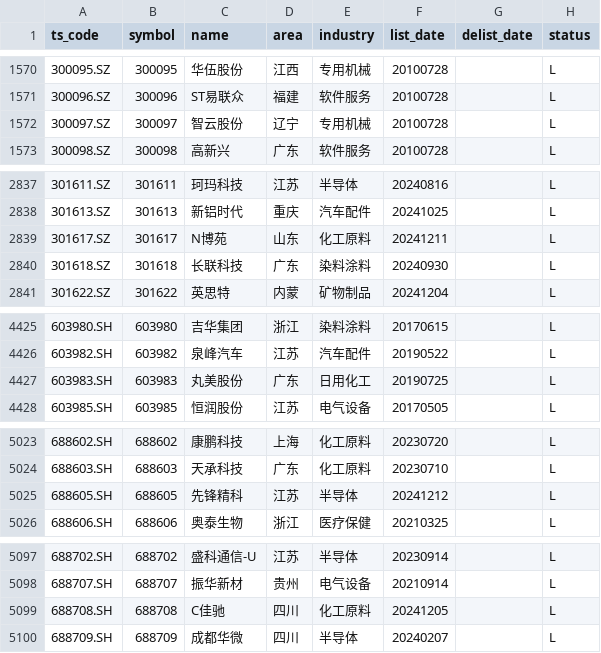
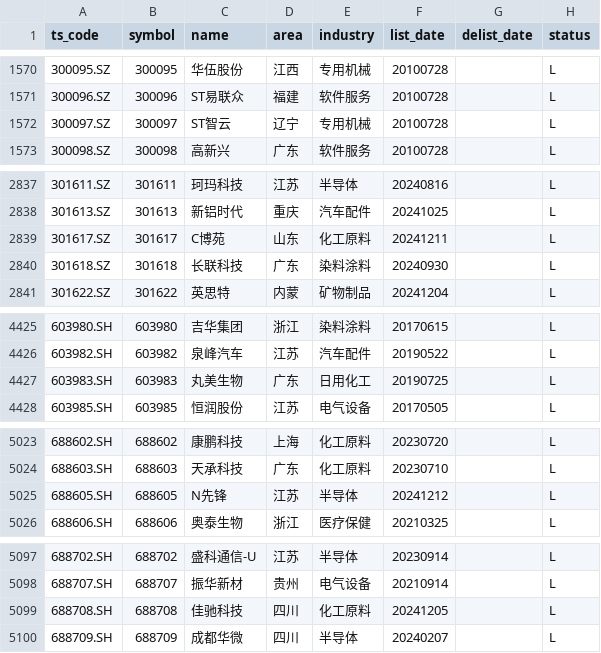
Before and after one commit to AFAN-LIFE/macropage, a CSV file: data/stock_basic.csv, drawn as a sheet; only a part is shown, gaps mark what is left out.

```diff
--- a/data/stock_basic.csv
+++ b/data/stock_basic.csv
@@ -1571,3 +1571,3 @@ ts_code,symbol,name,area,industry,list_date,delist_date,status
 300096.SZ,300096,ST易联众,福建,软件服务,20100728,,L
-300097.SZ,300097,智云股份,辽宁,专用机械,20100728,,L
+300097.SZ,300097,ST智云,辽宁,专用机械,20100728,,L
 300098.SZ,300098,高新兴,广东,软件服务,20100728,,L
@@ -2838,3 +2838,3 @@ ts_code,symbol,name,area,industry,list_date,delist_date,status
 301613.SZ,301613,新铝时代,重庆,汽车配件,20241025,,L
-301617.SZ,301617,N博苑,山东,化工原料,20241211,,L
+301617.SZ,301617,C博苑,山东,化工原料,20241211,,L
 301618.SZ,301618,长联科技,广东,染料涂料,20240930,,L
@@ -4426,3 +4426,3 @@ ts_code,symbol,name,area,industry,list_date,delist_date,status
 603982.SH,603982,泉峰汽车,江苏,汽车配件,20190522,,L
-603983.SH,603983,丸美股份,广东,日用化工,20190725,,L
+603983.SH,603983,丸美生物,广东,日用化工,20190725,,L
 603985.SH,603985,恒润股份,江苏,电气设备,20170505,,L
@@ -5024,3 +5024,3 @@ ts_code,symbol,name,area,industry,list_date,delist_date,status
 688603.SH,688603,天承科技,广东,化工原料,20230710,,L
-688605.SH,688605,先锋精科,江苏,半导体,20241212,,L
+688605.SH,688605,N先锋,江苏,半导体,20241212,,L
 688606.SH,688606,奥泰生物,浙江,医疗保健,20210325,,L
@@ -5098,3 +5098,3 @@ ts_code,symbol,name,area,industry,list_date,delist_date,status
 688707.SH,688707,振华新材,贵州,电气设备,20210914,,L
-688708.SH,688708,C佳驰,四川,化工原料,20241205,,L
+688708.SH,688708,佳驰科技,四川,化工原料,20241205,,L
 688709.SH,688709,成都华微,四川,半导体,20240207,,L
```
Also changed, not shown: data/global_index.csv, data/tf_continuous.csv, 2 other files.
